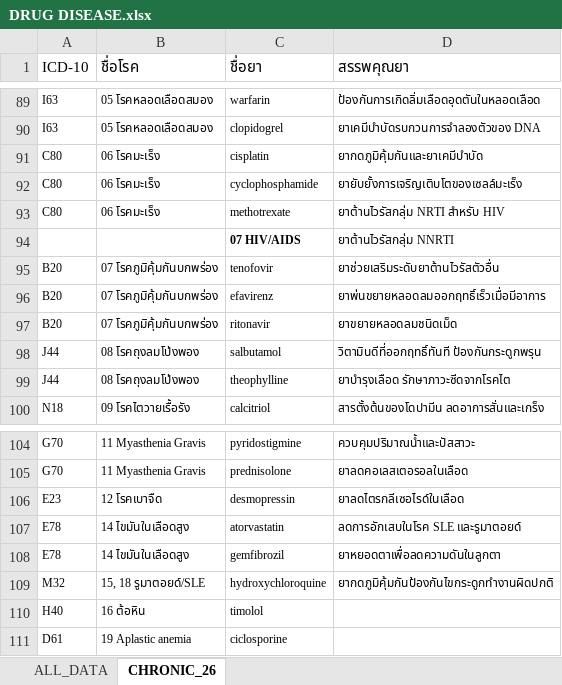
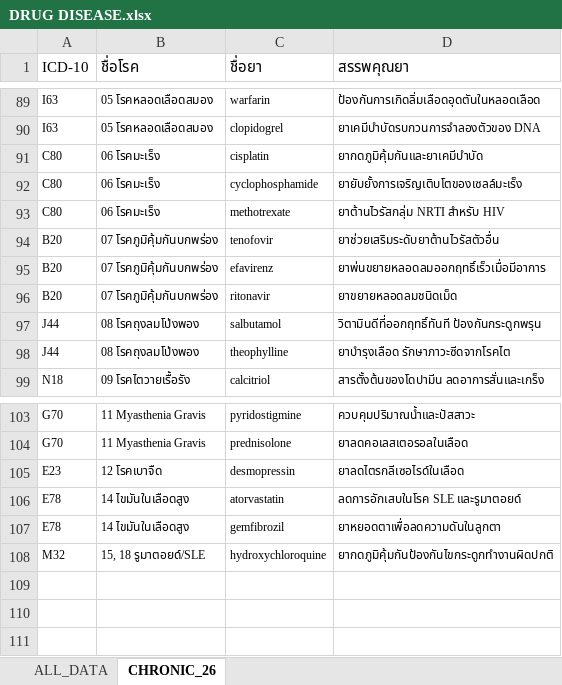
Before and after one commit to phurinat32050-pixel/drug-app, an Excel workbook: DRUG DISEASE.xlsx, sheet CHRONIC_26, drawn as a sheet; only a part is shown, gaps mark what is left out; values as stored, in another font and other column widths than the file's, no borders; the diff names each change by its address in the sheet, - before the commit and + after, or states it on an @@ line.

Commit message:
Add files via upload

```diff
--- a/DRUG DISEASE.xlsx (sheet CHRONIC_26)
+++ b/DRUG DISEASE.xlsx (sheet CHRONIC_26)
-row 94:  |  | 07 HIV/AIDS | ยาต้านไวรัสกลุ่ม NNRTI
-row 110: H40 | 16 ต้อหิน | timolol
-row 111: D61 | 19 Aplastic anemia | ciclosporine
```
